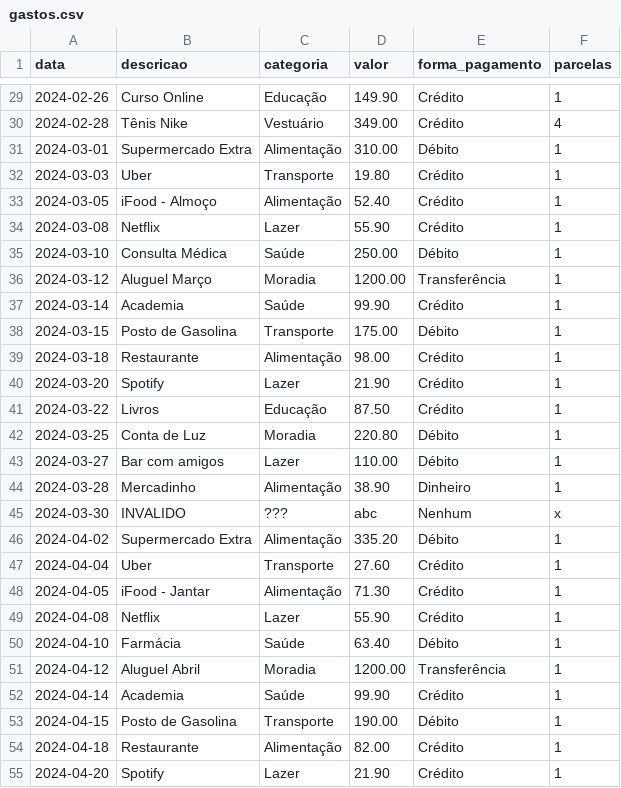
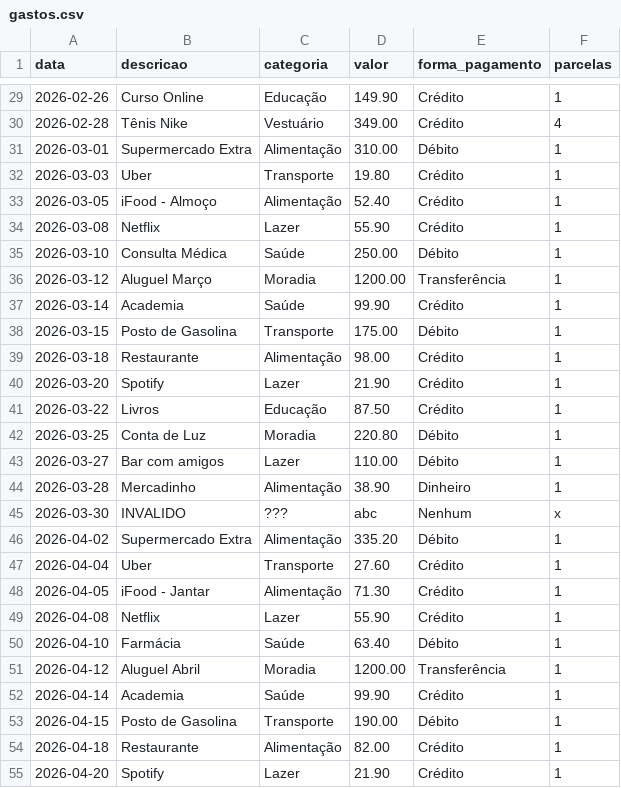
Before and after one commit to erica-jaislane/analise-gastos-pessoais, a CSV file: dados/gastos.csv, drawn as a sheet; only a part is shown, gaps mark what is left out; the diff covers the shown part only.

```diff
--- a/dados/gastos.csv
+++ b/dados/gastos.csv
@@ -29,27 +29,27 @@ data,descricao,categoria,valor,forma_pagamento,parcelas
-2024-02-26,Curso Online,Educação,149.90,Crédito,1
-2024-02-28,Tênis Nike,Vestuário,349.00,Crédito,4
-2024-03-01,Supermercado Extra,Alimentação,310.00,Débito,1
-2024-03-03,Uber,Transporte,19.80,Crédito,1
-2024-03-05,iFood - Almoço,Alimentação,52.40,Crédito,1
-2024-03-08,Netflix,Lazer,55.90,Crédito,1
-2024-03-10,Consulta Médica,Saúde,250.00,Débito,1
-2024-03-12,Aluguel Março,Moradia,1200.00,Transferência,1
-2024-03-14,Academia,Saúde,99.90,Crédito,1
-2024-03-15,Posto de Gasolina,Transporte,175.00,Débito,1
-2024-03-18,Restaurante,Alimentação,98.00,Crédito,1
-2024-03-20,Spotify,Lazer,21.90,Crédito,1
-2024-03-22,Livros,Educação,87.50,Crédito,1
-2024-03-25,Conta de Luz,Moradia,220.80,Débito,1
-2024-03-27,Bar com amigos,Lazer,110.00,Débito,1
-2024-03-28,Mercadinho,Alimentação,38.90,Dinheiro,1
-2024-03-30,INVALIDO,???,abc,Nenhum,x
-2024-04-02,Supermercado Extra,Alimentação,335.20,Débito,1
-2024-04-04,Uber,Transporte,27.60,Crédito,1
-2024-04-05,iFood - Jantar,Alimentação,71.30,Crédito,1
-2024-04-08,Netflix,Lazer,55.90,Crédito,1
-2024-04-10,Farmácia,Saúde,63.40,Débito,1
-2024-04-12,Aluguel Abril,Moradia,1200.00,Transferência,1
-2024-04-14,Academia,Saúde,99.90,Crédito,1
-2024-04-15,Posto de Gasolina,Transporte,190.00,Débito,1
-2024-04-18,Restaurante,Alimentação,82.00,Crédito,1
-2024-04-20,Spotify,Lazer,21.90,Crédito,1
+2026-02-26,Curso Online,Educação,149.90,Crédito,1
+2026-02-28,Tênis Nike,Vestuário,349.00,Crédito,4
+2026-03-01,Supermercado Extra,Alimentação,310.00,Débito,1
+2026-03-03,Uber,Transporte,19.80,Crédito,1
+2026-03-05,iFood - Almoço,Alimentação,52.40,Crédito,1
+2026-03-08,Netflix,Lazer,55.90,Crédito,1
+2026-03-10,Consulta Médica,Saúde,250.00,Débito,1
+2026-03-12,Aluguel Março,Moradia,1200.00,Transferência,1
+2026-03-14,Academia,Saúde,99.90,Crédito,1
+2026-03-15,Posto de Gasolina,Transporte,175.00,Débito,1
+2026-03-18,Restaurante,Alimentação,98.00,Crédito,1
+2026-03-20,Spotify,Lazer,21.90,Crédito,1
+2026-03-22,Livros,Educação,87.50,Crédito,1
+2026-03-25,Conta de Luz,Moradia,220.80,Débito,1
+2026-03-27,Bar com amigos,Lazer,110.00,Débito,1
+2026-03-28,Mercadinho,Alimentação,38.90,Dinheiro,1
+2026-03-30,INVALIDO,???,abc,Nenhum,x
+2026-04-02,Supermercado Extra,Alimentação,335.20,Débito,1
+2026-04-04,Uber,Transporte,27.60,Crédito,1
+2026-04-05,iFood - Jantar,Alimentação,71.30,Crédito,1
+2026-04-08,Netflix,Lazer,55.90,Crédito,1
+2026-04-10,Farmácia,Saúde,63.40,Débito,1
+2026-04-12,Aluguel Abril,Moradia,1200.00,Transferência,1
+2026-04-14,Academia,Saúde,99.90,Crédito,1
+2026-04-15,Posto de Gasolina,Transporte,190.00,Débito,1
+2026-04-18,Restaurante,Alimentação,82.00,Crédito,1
+2026-04-20,Spotify,Lazer,21.90,Crédito,1
```
Also changed, not shown: 59 edited cells elsewhere in this file.
